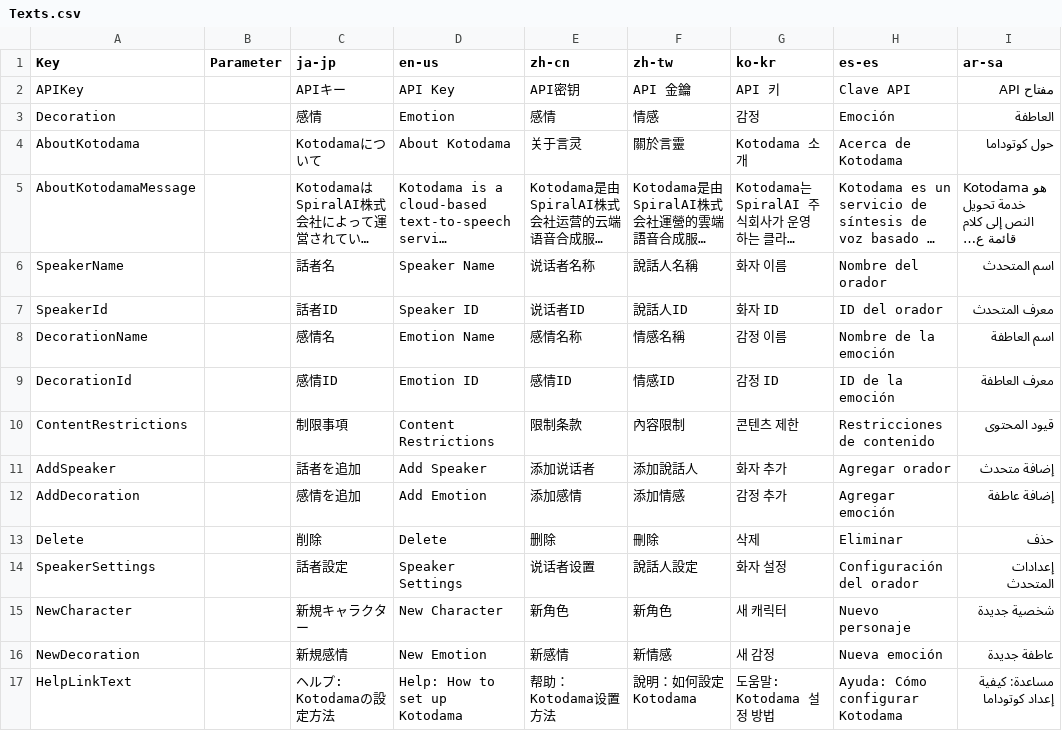
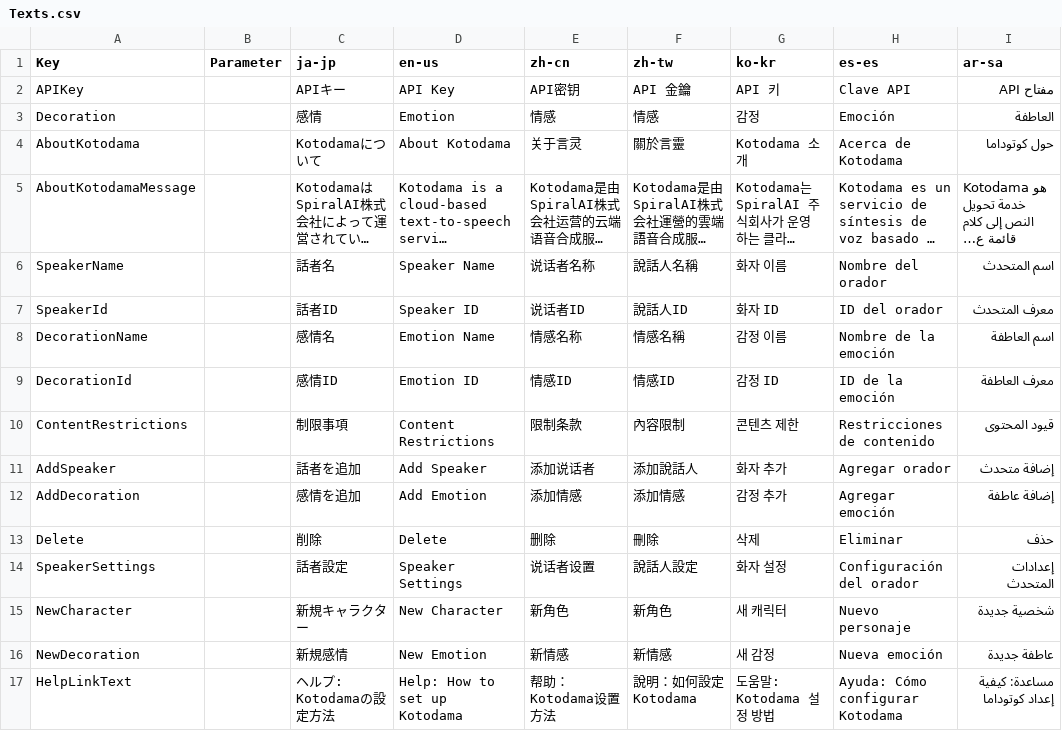
Before and after one commit to manju-summoner/YukkuriMovieMaker.Plugin.Community, a CSV file: YukkuriMovieMaker.Plugin.Community/Voice/Kotodama/Texts.csv, drawn as a sheet; only a part is shown; long unchanged cells end in …; the diff names each change by its address in the sheet, - before the commit and + after, or states it on an @@ line.

Commit message:
Update Texts.csv

```diff
--- a/YukkuriMovieMaker.Plugin.Community/Voice/Kotodama/Texts.csv
+++ b/YukkuriMovieMaker.Plugin.Community/Voice/Kotodama/Texts.csv
-E3 (zh-cn): 感情
+E3 (zh-cn): 情感
-E8 (zh-cn): 感情名称
+E8 (zh-cn): 情感名称
-E9 (zh-cn): 感情ID
+E9 (zh-cn): 情感ID
-E12 (zh-cn): 添加感情
+E12 (zh-cn): 添加情感
-E16 (zh-cn): 新感情
+E16 (zh-cn): 新情感
```
